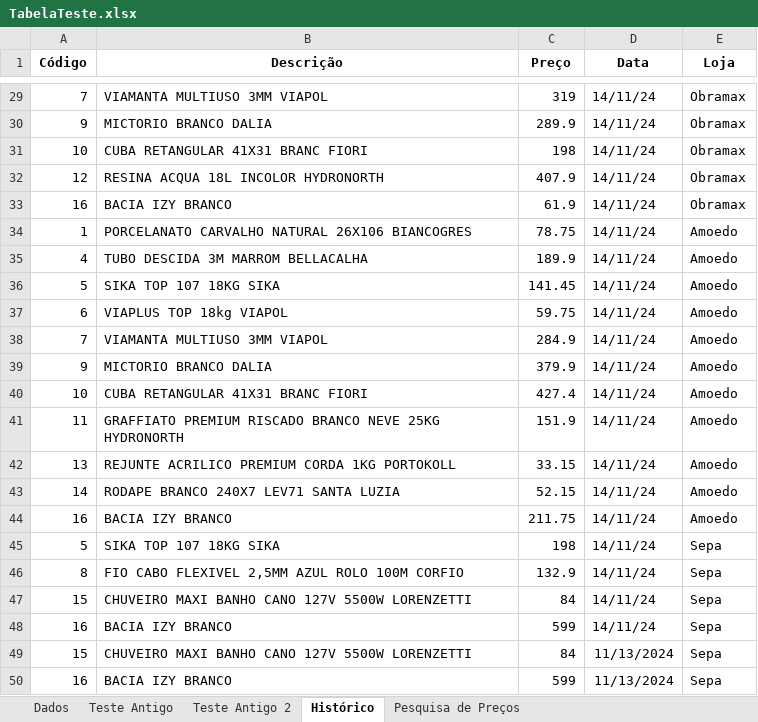
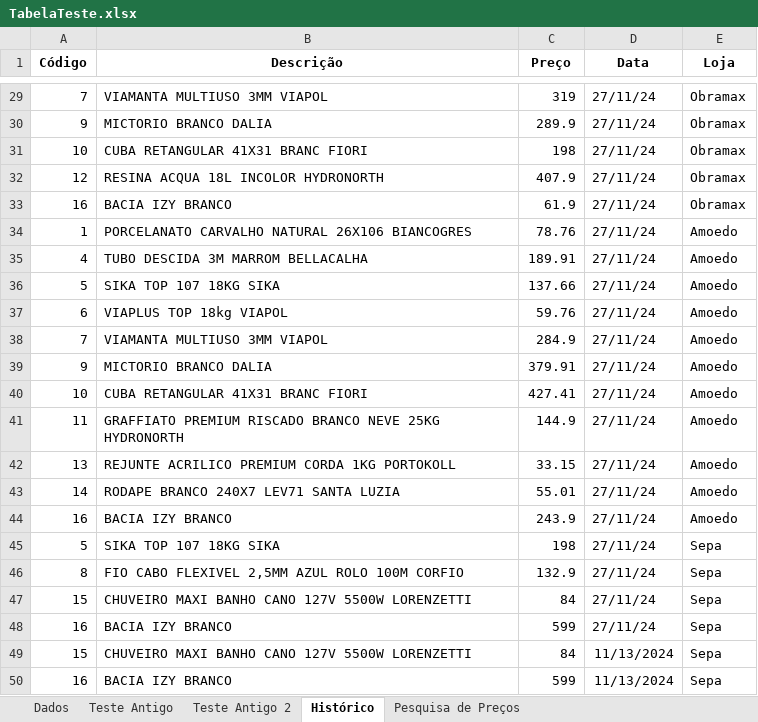
Before and after one commit to Carlos-marinho/automacao-busca-precos, an Excel workbook: TabelaTeste.xlsx, sheet Histórico, drawn as a sheet; only a part is shown, gaps mark what is left out; values as stored, in another font and other column widths than the file's, no borders; the diff covers the shown part only; the diff names each change by its address in the sheet, - before the commit and + after, or states it on an @@ line.

```diff
--- a/TabelaTeste.xlsx (sheet Histórico)
+++ b/TabelaTeste.xlsx (sheet Histórico)
-D29:D48 (Data): 14/11/24
+D29:D48 (Data): 27/11/24
-C34 (Preço): 78.75
+C34 (Preço): 78.76
-C35 (Preço): 189.9
+C35 (Preço): 189.91
-C36 (Preço): 141.45
+C36 (Preço): 137.66
-C37 (Preço): 59.75
+C37 (Preço): 59.76
-C39 (Preço): 379.9
+C39 (Preço): 379.91
-C40 (Preço): 427.4
+C40 (Preço): 427.41
-C41 (Preço): 151.9
+C41 (Preço): 144.9
-C43 (Preço): 52.15
+C43 (Preço): 55.01
-C44 (Preço): 211.75
+C44 (Preço): 243.9
```
Also changed, not shown: 36 edited cells elsewhere in this sheet, sheet Pesquisa de Preços, 6 other files.
